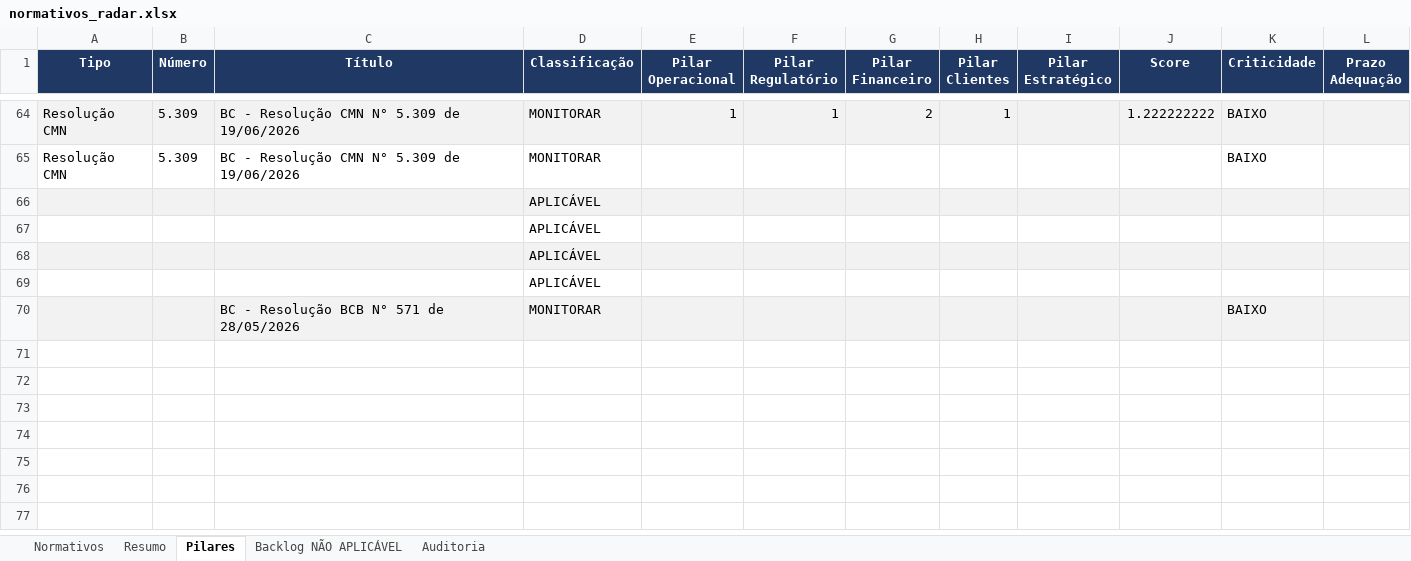
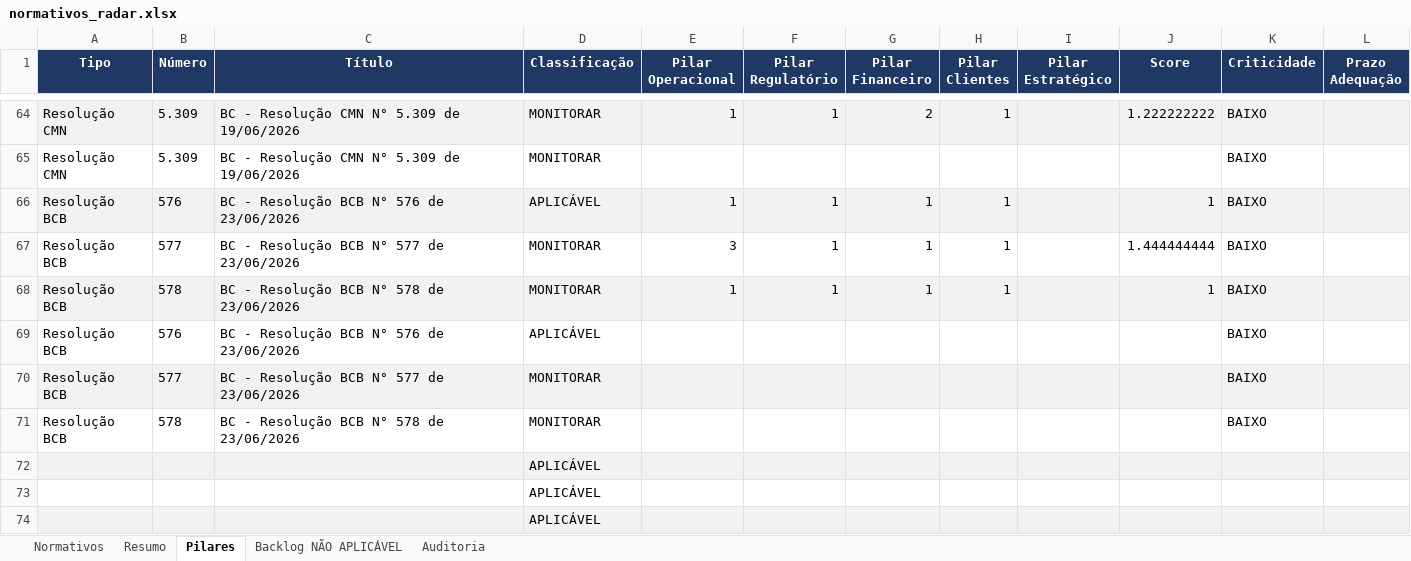
Before and after one commit to giovannabatistutti-ctrl/normativos_md, an Excel workbook: planilha/normativos_radar.xlsx, sheet Pilares, drawn as a sheet; only a part is shown, gaps mark what is left out; the shorter side is filled out with more unchanged rows; values as stored, in another font and other column widths than the file's, no borders; the diff names each change by its address in the sheet, - before the commit and + after, or states it on an @@ line.

```diff
--- a/planilha/normativos_radar.xlsx (sheet Pilares)
+++ b/planilha/normativos_radar.xlsx (sheet Pilares)
+row 66: Resolução BCB | 576 | BC - Resolução BCB N° 576 de 23/06/2026 | APLICÁVEL | 1 | 1 | 1 | 1 |  | 1 | BAIXO
+row 67: Resolução BCB | 577 | BC - Resolução BCB N° 577 de 23/06/2026 | MONITORAR | 3 | 1 | 1 | 1 |  | 1.444444444 | BAIXO
+row 68: Resolução BCB | 578 | BC - Resolução BCB N° 578 de 23/06/2026 | MONITORAR | 1 | 1 | 1 | 1 |  | 1 | BAIXO
+row 69: Resolução BCB | 576 | BC - Resolução BCB N° 576 de 23/06/2026 | APLICÁVEL |  |  |  |  |  |  | BAIXO
+row 70: Resolução BCB | 577 | BC - Resolução BCB N° 577 de 23/06/2026 | MONITORAR |  |  |  |  |  |  | BAIXO
+row 71: Resolução BCB | 578 | BC - Resolução BCB N° 578 de 23/06/2026 | MONITORAR |  |  |  |  |  |  | BAIXO
```
Also changed, not shown: sheet Normativos, sheet Auditoria, sheet Resumo.
